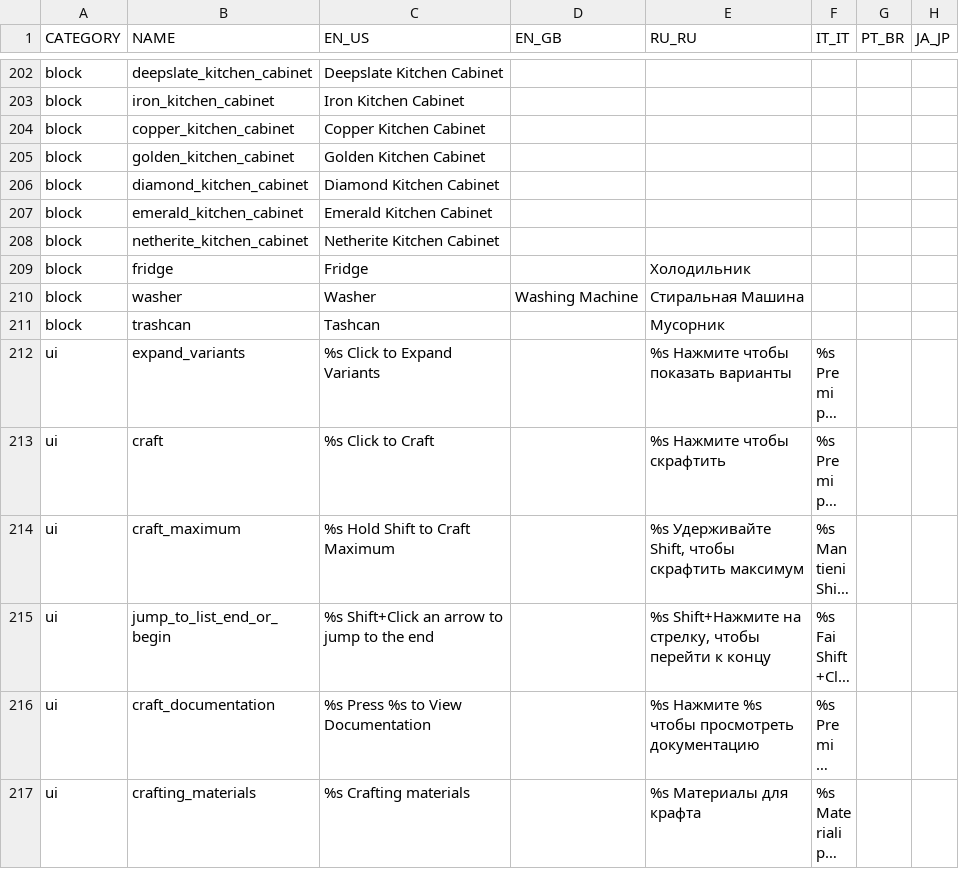
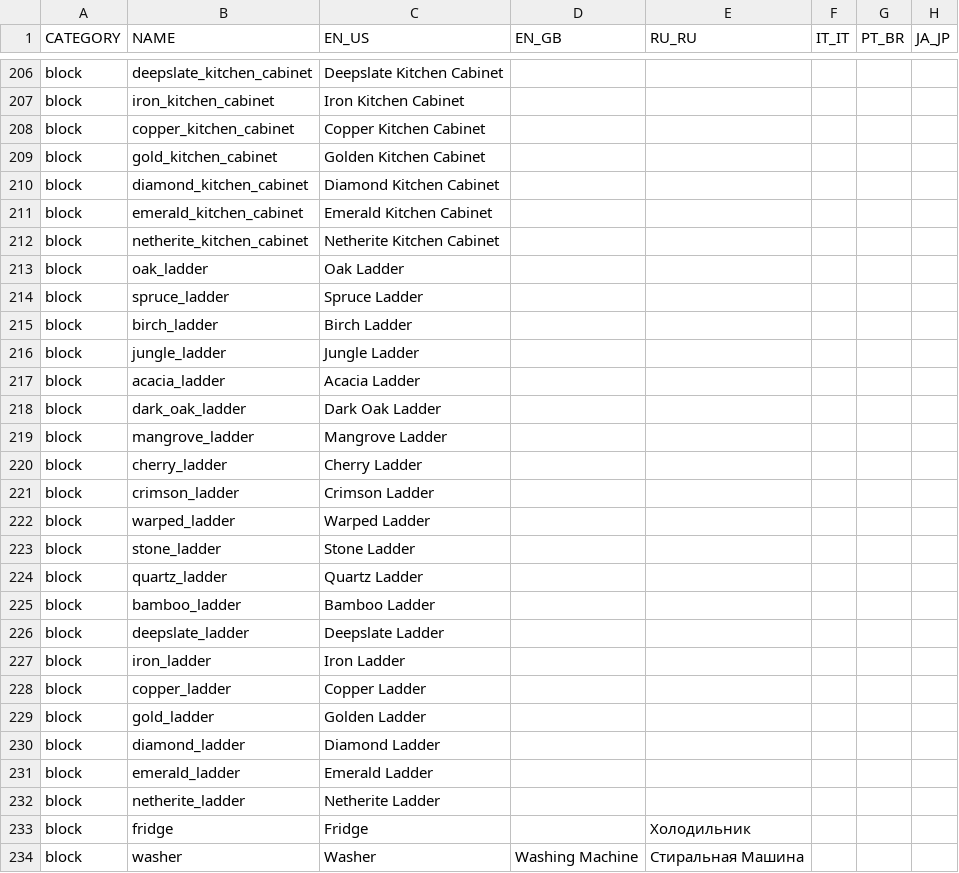
Before and after one commit to bbfh-dev/bubblellaneous-pack, a TSV file: plugins/lang/data/lang.tsv, drawn as a sheet; only a part is shown, gaps mark what is left out; the shorter side is filled out with more unchanged rows; long unchanged cells end in …; the diff covers the shown part only.

Commit message:
Add Ladder

```diff
--- a/plugins/lang/data/lang.tsv
+++ b/plugins/lang/data/lang.tsv
@@ -204,3 +208,3 @@ block	iron_kitchen_cabinet	Iron Kitchen Cabinet
 block	copper_kitchen_cabinet	Copper Kitchen Cabinet					
-block	golden_kitchen_cabinet	Golden Kitchen Cabinet					
+block	gold_kitchen_cabinet	Golden Kitchen Cabinet					
 block	diamond_kitchen_cabinet	Diamond Kitchen Cabinet					
@@ -208,2 +212,22 @@ block	emerald_kitchen_cabinet	Emerald Kitchen Cabinet
 block	netherite_kitchen_cabinet	Netherite Kitchen Cabinet					
+block	oak_ladder	Oak Ladder					
+block	spruce_ladder	Spruce Ladder					
+block	birch_ladder	Birch Ladder					
+block	jungle_ladder	Jungle Ladder					
+block	acacia_ladder	Acacia Ladder					
+block	dark_oak_ladder	Dark Oak Ladder					
+block	mangrove_ladder	Mangrove Ladder					
+block	cherry_ladder	Cherry Ladder					
+block	crimson_ladder	Crimson Ladder					
+block	warped_ladder	Warped Ladder					
+block	stone_ladder	Stone Ladder					
+block	quartz_ladder	Quartz Ladder					
+block	bamboo_ladder	Bamboo Ladder					
+block	deepslate_ladder	Deepslate Ladder					
+block	iron_ladder	Iron Ladder					
+block	copper_ladder	Copper Ladder					
+block	gold_ladder	Golden Ladder					
+block	diamond_ladder	Diamond Ladder					
+block	emerald_ladder	Emerald Ladder					
+block	netherite_ladder	Netherite Ladder					
 block	fridge	Fridge		Холодильник			
```
Also changed, not shown: 4 added rows and 6 edited cells elsewhere in this file, 26 other files.
